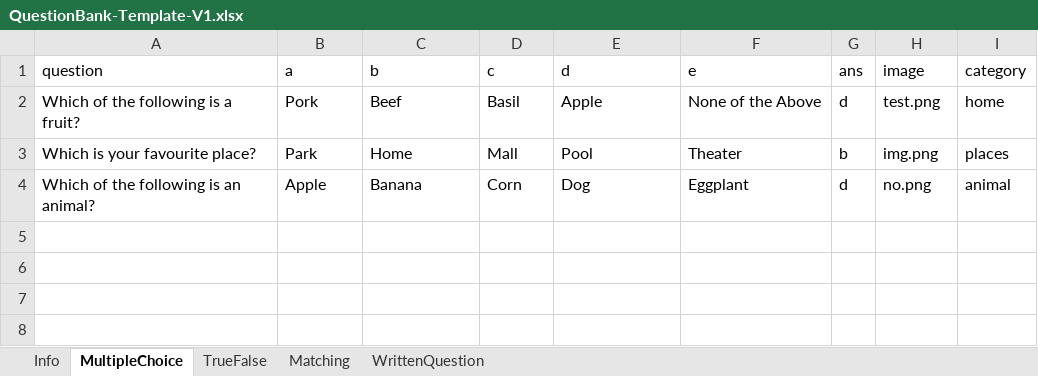
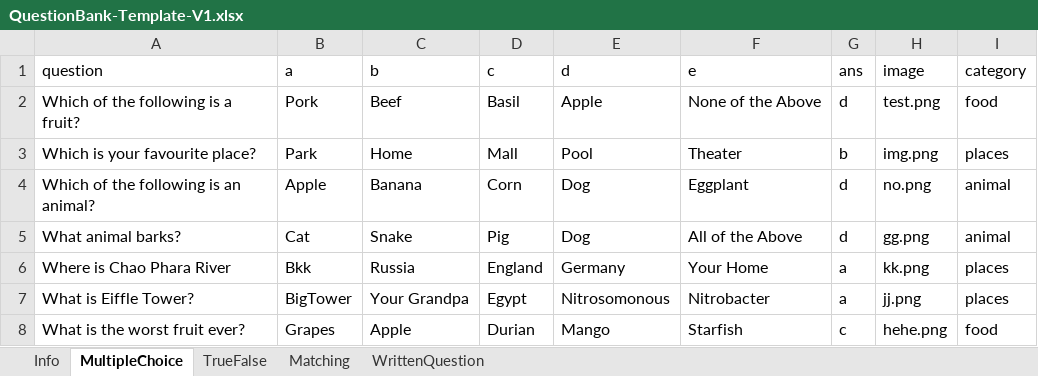
Before and after one commit to juliaizbroke/SeniorProject1, an Excel workbook: QuestionBank-Template-V1.xlsx, sheet MultipleChoice, drawn as a sheet; values as stored, in another font and other column widths than the file's, no borders; the diff names each change by its address in the sheet, - before the commit and + after, or states it on an @@ line.

```diff
--- a/QuestionBank-Template-V1.xlsx (sheet MultipleChoice)
+++ b/QuestionBank-Template-V1.xlsx (sheet MultipleChoice)
-I2 (category): home
+I2 (category): food
+row 5: What animal barks? | Cat | Snake | Pig | Dog | All of the Above | d | gg.png | animal
+row 6: Where is Chao Phara River | Bkk | Russia | England | Germany | Your Home | a | kk.png | places
+row 7: What is Eiffle Tower? | BigTower | Your Grandpa | Egypt | Nitrosomonous | Nitrobacter | a | jj.png | places
+row 8: What is the worst fruit ever? | Grapes | Apple | Durian | Mango | Starfish | c | hehe.png | food
```
Also changed, not shown: sheet Info, 4 other files.
